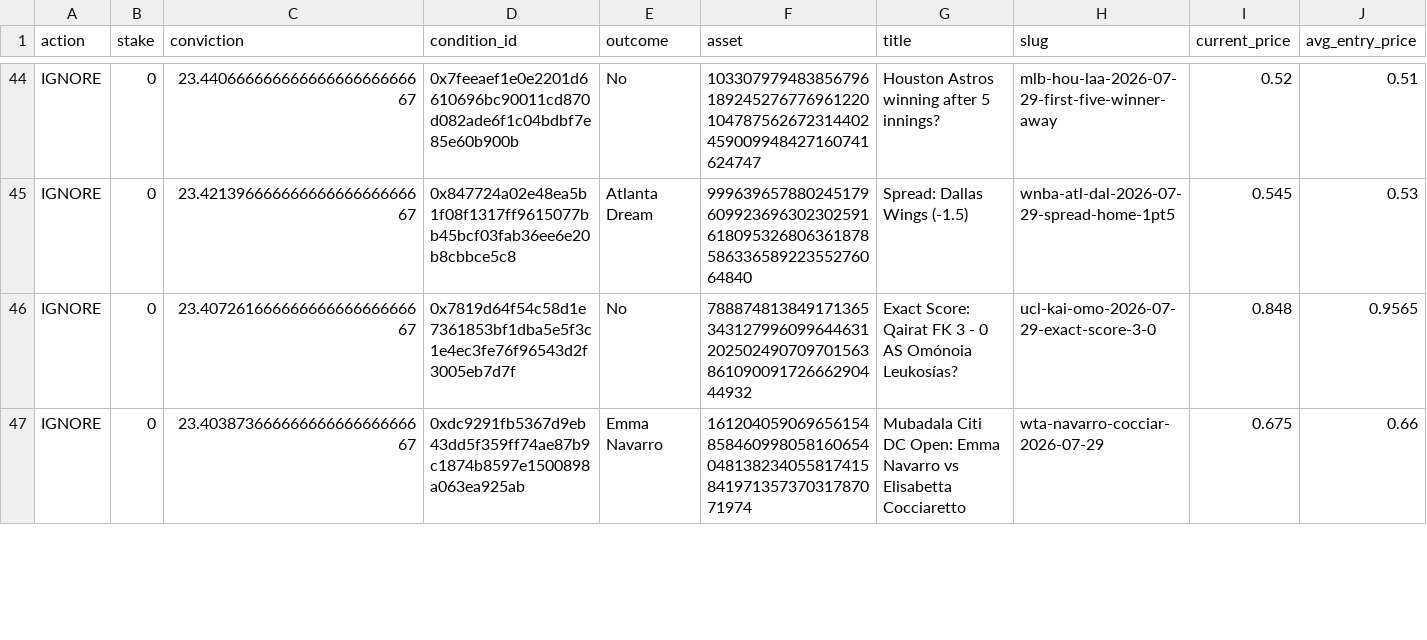
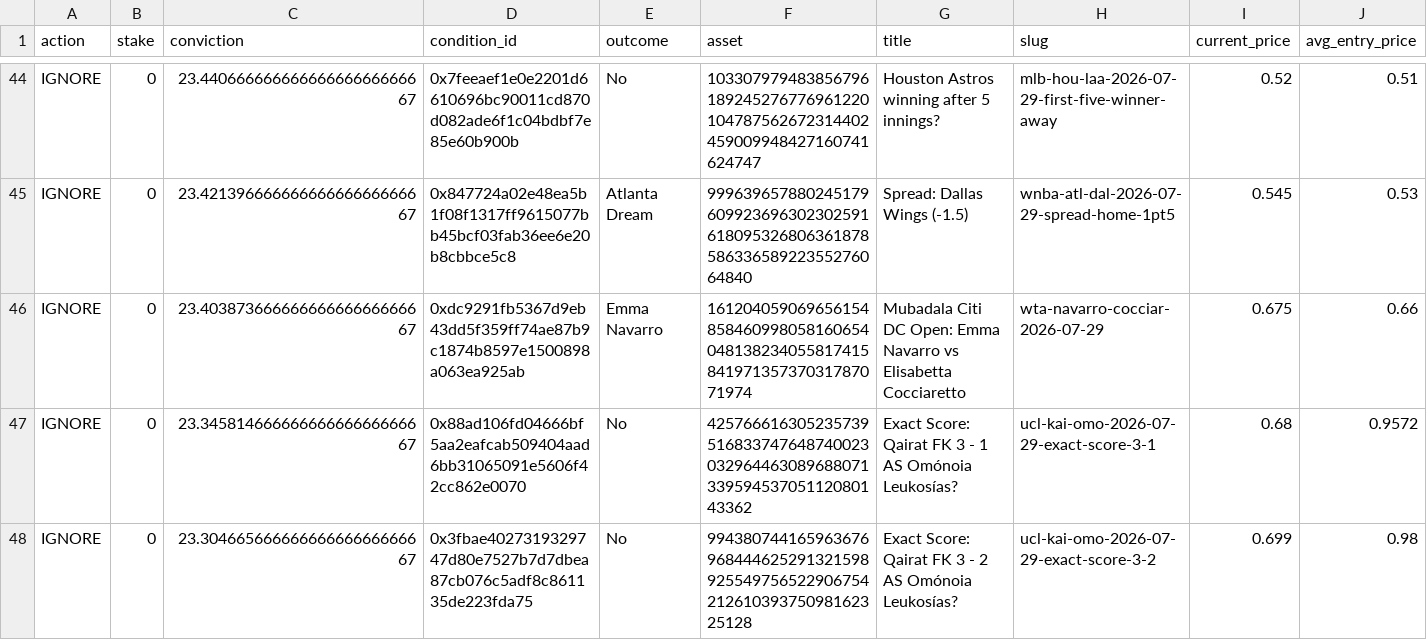
Before and after one commit to giuseppemineo685-beep/atlantis-polymarket-screening, a CSV file: outputs/active_portfolio_signals.csv, drawn as a sheet; only a part is shown, gaps mark what is left out; removed rows and columns are numbered as before the commit, all else as after; rows hold the shown columns only; the diff covers the shown part only; the diff names each change by its address in the sheet, - before the commit and + after, or states it on an @@ line.

```diff
--- a/outputs/active_portfolio_signals.csv
+++ b/outputs/active_portfolio_signals.csv
-row 46: IGNORE | 0 | 23.40726166666666666666666667 | 0x7819d64f54c58d1e7361853bf1dba5e5f3c1e4ec3fe76f96543d2f3005eb7d7f | No | 78887481384917136534312799609964463120250249070970156386109009172666290444932 | Exact Score: Qairat FK 3 - 0 AS Omónoia Leukosías? | ucl-kai-omo-2026-07-29-exact-score-3-0 | 0.848 | 0.9565
+row 47: IGNORE | 0 | 23.34581466666666666666666667 | 0x88ad106fd04666bf5aa2eafcab509404aad6bb31065091e5606f42cc862e0070 | No | 42576661630523573951683374764874002303296446308968807133959453705112080143362 | Exact Score: Qairat FK 3 - 1 AS Omónoia Leukosías? | ucl-kai-omo-2026-07-29-exact-score-3-1 | 0.68 | 0.9572
+row 48: IGNORE | 0 | 23.30466566666666666666666667 | 0x3fbae4027319329747d80e7527b7d7dbea87cb076c5adf8c861135de223fda75 | No | 99438074416596367696844462529132159892554975652290675421261039375098162325128 | Exact Score: Qairat FK 3 - 2 AS Omónoia Leukosías? | ucl-kai-omo-2026-07-29-exact-score-3-2 | 0.699 | 0.98
```
Also changed, not shown: 5 added rows, 2 removed rows and 18 edited cells elsewhere in this file, outputs/trade_log.csv, 1 other file.
